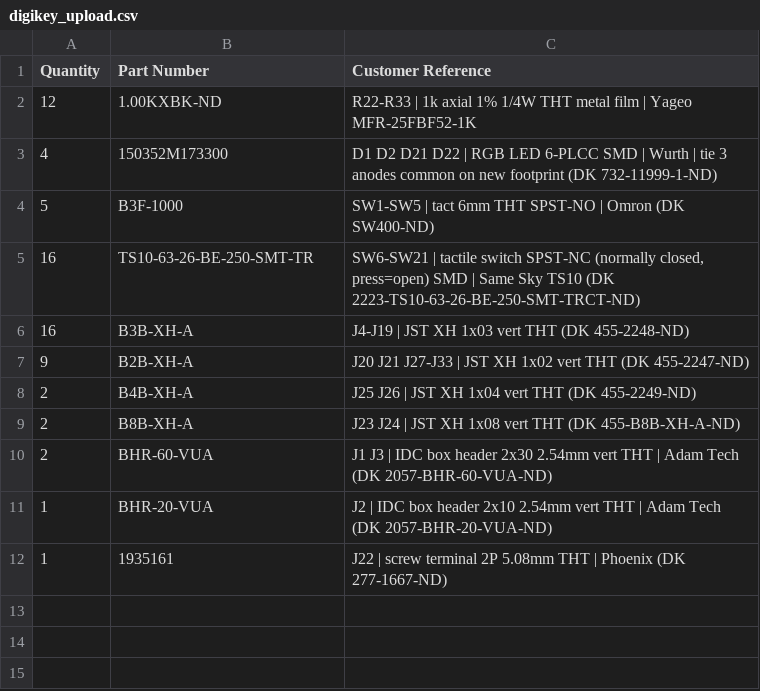
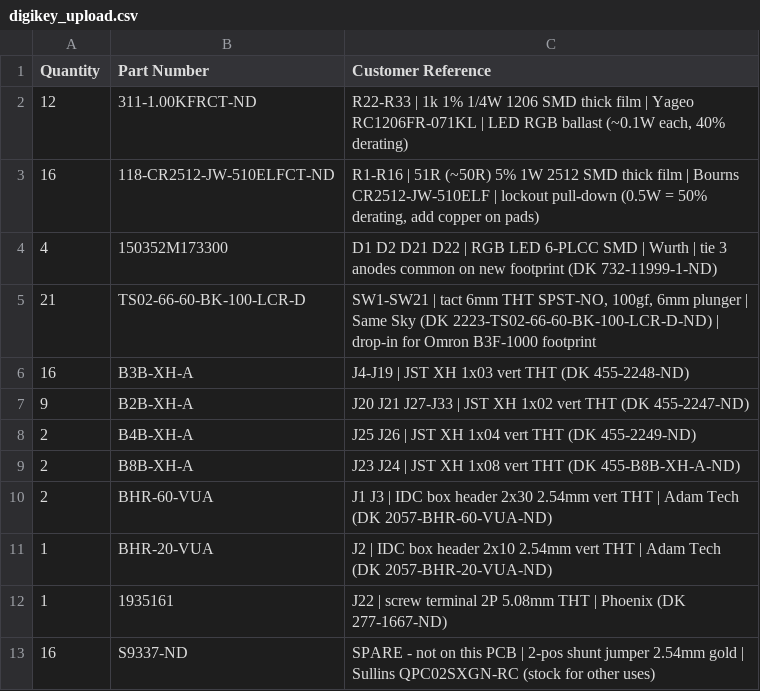
Before and after one commit to YttrisL/maiconvert-io4-breakout-board, a CSV file: bom/digikey_upload.csv, drawn as a sheet.

```diff
--- a/bom/digikey_upload.csv
+++ b/bom/digikey_upload.csv
@@ -1,6 +1,6 @@
 Quantity,Part Number,Customer Reference
-12,1.00KXBK-ND,"R22-R33 | 1k axial 1% 1/4W THT metal film | Yageo MFR-25FBF52-1K"
+12,311-1.00KFRCT-ND,"R22-R33 | 1k 1% 1/4W 1206 SMD thick film | Yageo RC1206FR-071KL | LED RGB ballast (~0.1W each, 40% derating)"
+16,118-CR2512-JW-510ELFCT-ND,"R1-R16 | 51R (~50R) 5% 1W 2512 SMD thick film | Bourns CR2512-JW-510ELF | lockout pull-down (0.5W = 50% derating, add copper on pads)"
 4,150352M173300,"D1 D2 D21 D22 | RGB LED 6-PLCC SMD | Wurth | tie 3 anodes common on new footprint (DK 732-11999-1-ND)"
-5,B3F-1000,"SW1-SW5 | tact 6mm THT SPST-NO | Omron (DK SW400-ND)"
-16,TS10-63-26-BE-250-SMT-TR,"SW6-SW21 | tactile switch SPST-NC (normally closed, press=open) SMD | Same Sky TS10 (DK 2223-TS10-63-26-BE-250-SMT-TRCT-ND)"
+21,TS02-66-60-BK-100-LCR-D,"SW1-SW21 | tact 6mm THT SPST-NO, 100gf, 6mm plunger | Same Sky (DK 2223-TS02-66-60-BK-100-LCR-D-ND) | drop-in for Omron B3F-1000 footprint"
 16,B3B-XH-A,"J4-J19 | JST XH 1x03 vert THT (DK 455-2248-ND)"
@@ -12 +12,2 @@ Quantity,Part Number,Customer Reference
 1,1935161,"J22 | screw terminal 2P 5.08mm THT | Phoenix (DK 277-1667-ND)"
+16,S9337-ND,"SPARE - not on this PCB | 2-pos shunt jumper 2.54mm gold | Sullins QPC02SXGN-RC (stock for other uses)"
```
Also changed, not shown: bom/maiConvert-IO4-hat_BOM_DigiKey.csv, 4 other files.
